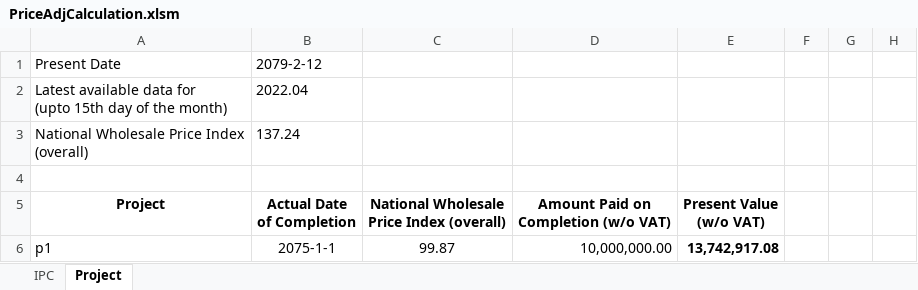
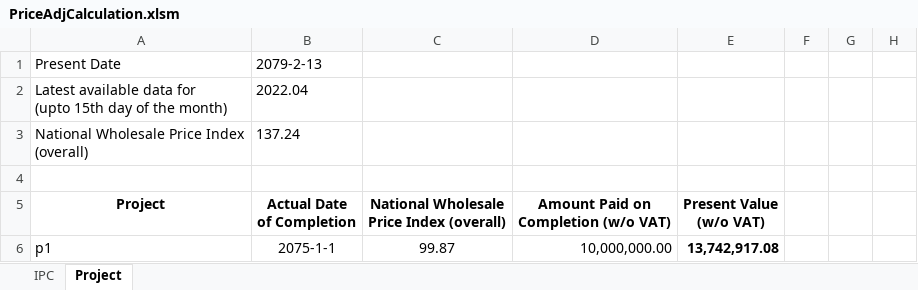
Before and after one commit to pragyanone/Stuffs, an Excel workbook: PriceAdjCalculation.xlsm, sheet Project, drawn as a sheet; only a part is shown; values as stored, in another font and other column widths than the file's, no borders; charts and pictures and table styles not drawn; the diff names each change by its address in the sheet, - before the commit and + after, or states it on an @@ line.

```diff
--- a/PriceAdjCalculation.xlsm (sheet Project)
+++ b/PriceAdjCalculation.xlsm (sheet Project)
-B1: 2079-2-12
+B1: 2079-2-13
```
Also changed, not shown: charts or pictures.
